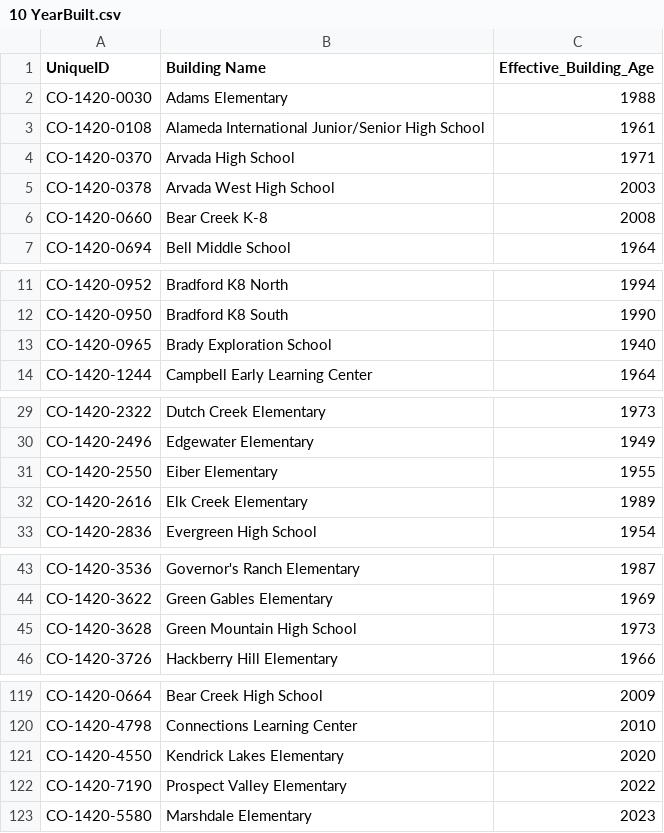
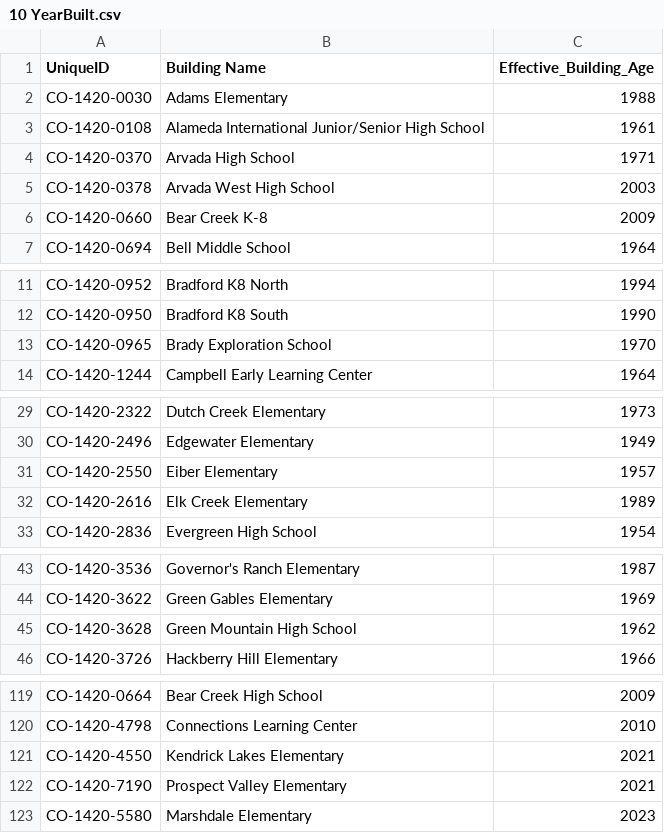
Before and after one commit to PE-k12-strategies/JeffcoFacilitiesExplorer, a CSV file: Facility Data/10 YearBuilt.csv, drawn as a sheet; only a part is shown, gaps mark what is left out; the diff covers the shown part only.

```diff
--- a/Facility Data/10 YearBuilt.csv
+++ b/Facility Data/10 YearBuilt.csv
@@ -5,3 +5,3 @@ CO-1420-0370,Arvada High School,1971
 CO-1420-0378,Arvada West High School,2003
-CO-1420-0660,Bear Creek K-8,2008
+CO-1420-0660,Bear Creek K-8,2009
 CO-1420-0694,Bell Middle School,1964
@@ -12,3 +12,3 @@ CO-1420-0952,Bradford K8 North,1994
 CO-1420-0950,Bradford K8 South,1990
-CO-1420-0965,Brady Exploration School,1940
+CO-1420-0965,Brady Exploration School,1970
 CO-1420-1244,Campbell Early Learning Center,1964
@@ -30,3 +30,3 @@ CO-1420-2322,Dutch Creek Elementary,1973
 CO-1420-2496,Edgewater Elementary,1949
-CO-1420-2550,Eiber Elementary,1955
+CO-1420-2550,Eiber Elementary,1957
 CO-1420-2616,Elk Creek Elementary,1989
@@ -44,3 +44,3 @@ CO-1420-3536,Governor's Ranch Elementary,1987
 CO-1420-3622,Green Gables Elementary,1969
-CO-1420-3628,Green Mountain High School,1973
+CO-1420-3628,Green Mountain High School,1962
 CO-1420-3726,Hackberry Hill Elementary,1966
@@ -120,4 +120,4 @@ CO-1420-0664,Bear Creek High School,2009
 CO-1420-4798,Connections Learning Center,2010
-CO-1420-4550,Kendrick Lakes Elementary,2020
-CO-1420-7190,Prospect Valley Elementary,2022
+CO-1420-4550,Kendrick Lakes Elementary,2021
+CO-1420-7190,Prospect Valley Elementary,2021
 CO-1420-5580,Marshdale Elementary,2023
```
Also changed, not shown: 2 edited cells elsewhere in this file, 1 other file.
